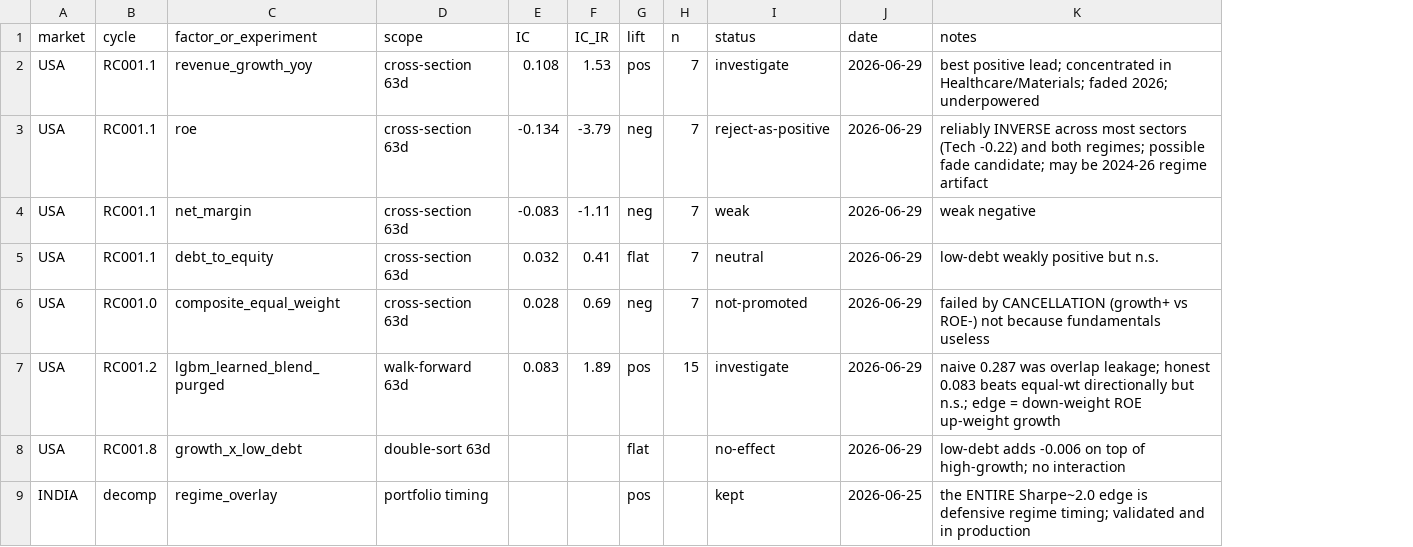
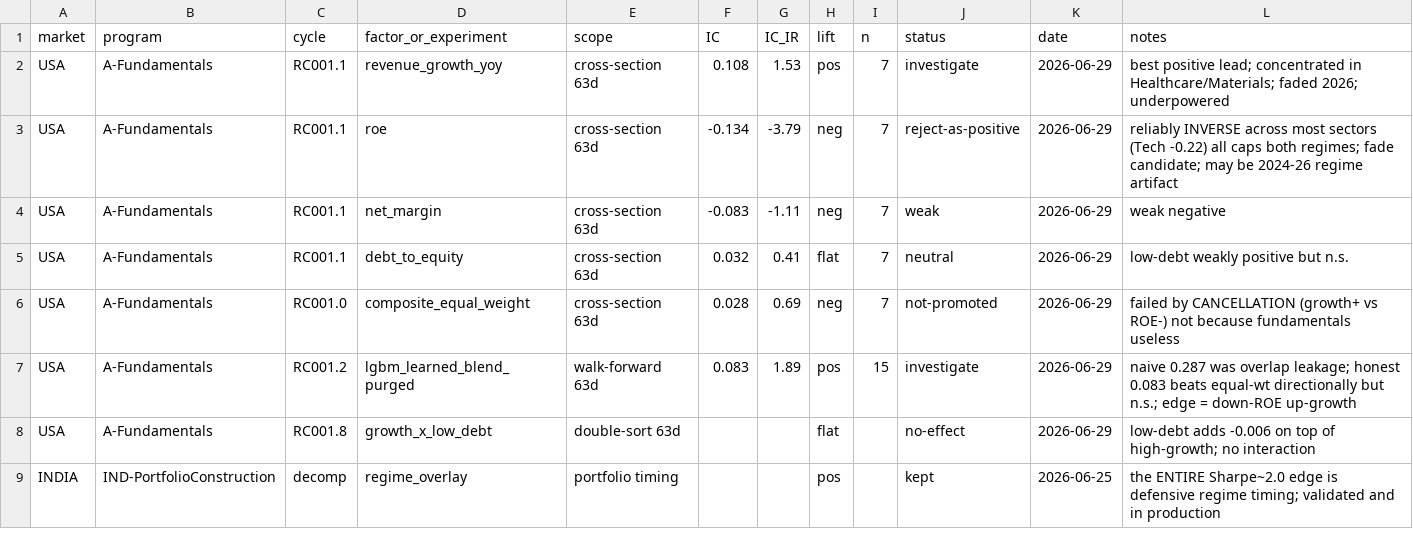
Before and after one commit to gujja330/NexaQuant, a CSV file: markets/research/LEADERBOARD.csv, drawn as a sheet; only a part is shown; addresses are those after the commit; the diff names each change by its address in the sheet, - before the commit and + after, or states it on an @@ line.

```diff
--- a/markets/research/LEADERBOARD.csv
+++ b/markets/research/LEADERBOARD.csv
+column B (program), rows 2-9: A-Fundamentals | A-Fundamentals | A-Fundamentals | A-Fundamentals | A-Fundamentals | A-Fundamentals | A-Fundamentals | IND-PortfolioConstruction
-L3 (notes): …(Tech -0.22) and both regimes; possible fade candidate;…
+L3 (notes): …(Tech -0.22) all caps both regimes; fade candidate;…
-L7 (notes): …edge = down-weight ROE up-weight growth
+L7 (notes): …edge = down-ROE up-growth
```
Also changed, not shown: 4 other files.
